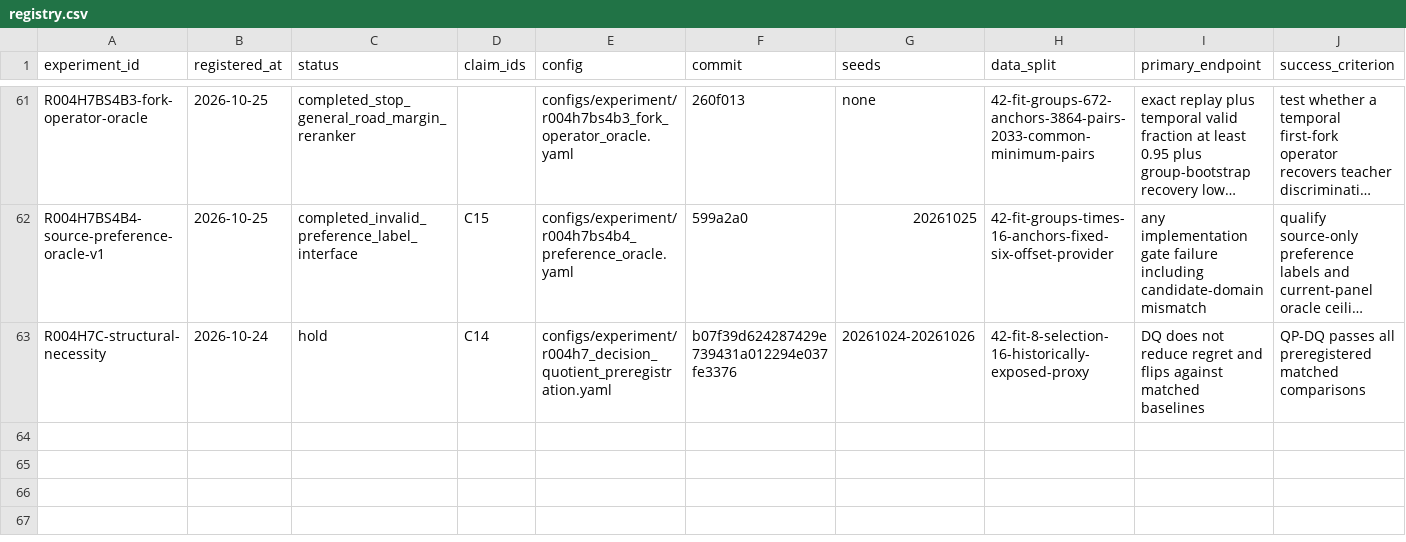
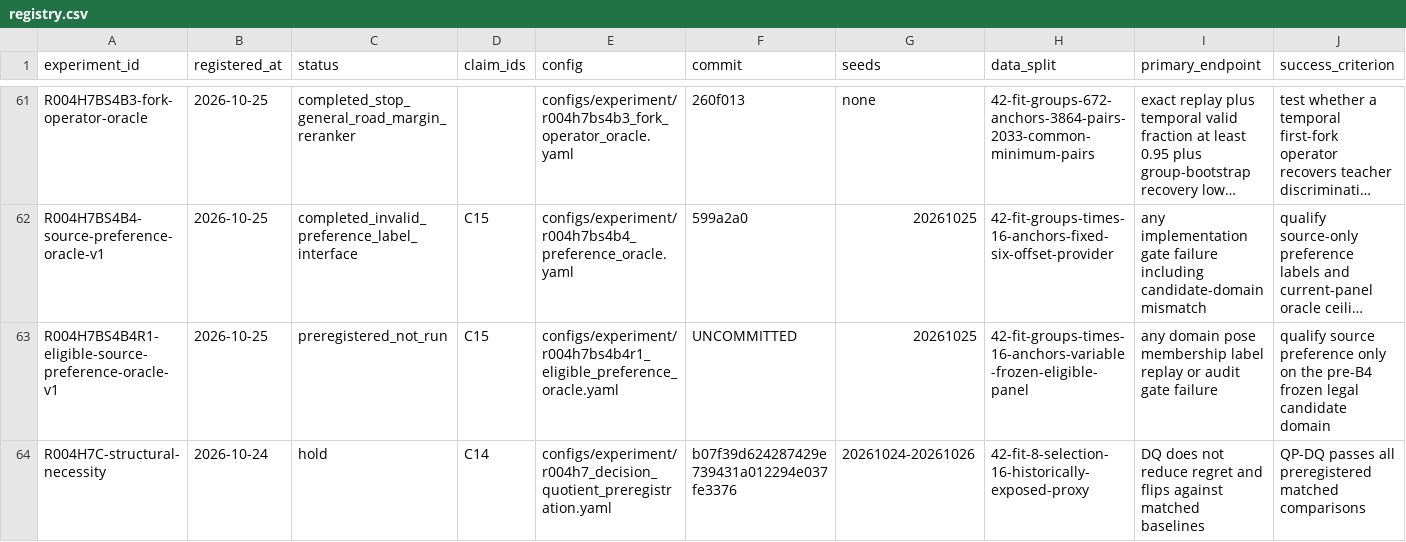
Before and after one commit to KUN-11-77/AORTA-Drive, a CSV file: experiments/registry.csv, drawn as a sheet; only a part is shown, gaps mark what is left out; long unchanged cells end in …; rows hold the shown columns only; the diff names each change by its address in the sheet, - before the commit and + after, or states it on an @@ line.

Commit message:
preregister legal-domain preference oracle

```diff
--- a/experiments/registry.csv
+++ b/experiments/registry.csv
+row 63: R004H7BS4B4R1-eligible-source-preference-oracle-v1 | 2026-10-25 | preregistered_not_run | C15 | configs/experiment/r004h7bs4b4r1_eligible_preference_oracle.yaml | UNCOMMITTED | 20261025 | 42-fit-groups-times-16-anchors-variable-frozen-eligible-panel | any domain pose membership label replay or audit gate failure | qualify source preference only on the pre-B4 frozen legal candidate domain
```
Also changed, not shown: 10 other files.
